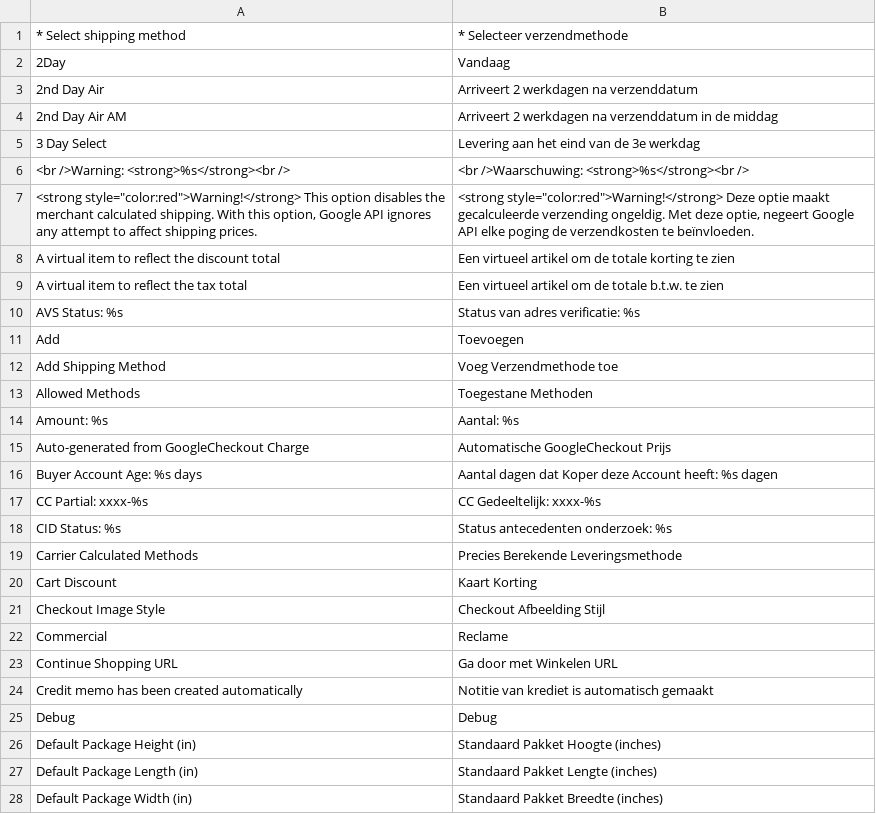
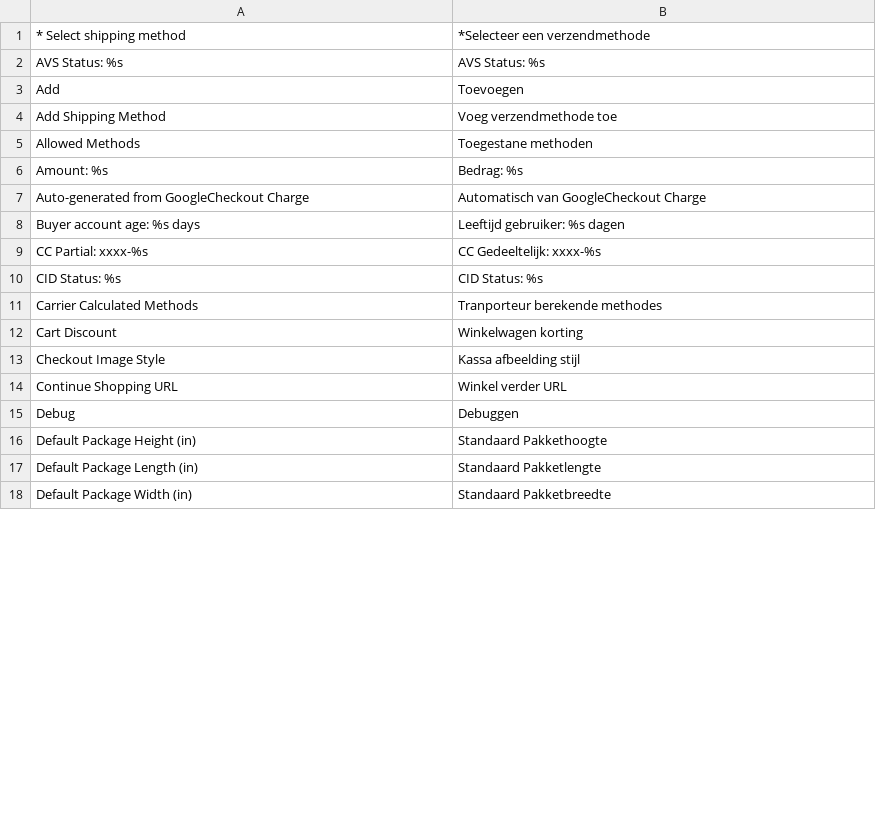
Before and after one commit to jtrteam/demo, a CSV file: app/locale/nl_NL/Mage_GoogleCheckout.csv, drawn as a sheet; only a part is shown; the diff covers the shown part only.

```diff
--- a/app/locale/nl_NL/Mage_GoogleCheckout.csv
+++ b/app/locale/nl_NL/Mage_GoogleCheckout.csv
@@ -1,28 +1,18 @@
-"* Select shipping method","* Selecteer  verzendmethode"
-"2Day","Vandaag"
-"2nd Day Air","Arriveert 2 werkdagen na verzenddatum"
-"2nd Day Air AM","Arriveert 2 werkdagen na verzenddatum in de middag"
-"3 Day Select","Levering aan het eind van de 3e werkdag"
-"<br />Warning: <strong>%s</strong><br />","<br />Waarschuwing: <strong>%s</strong><br />"
-"<strong style=""color:red"">Warning!</strong> This option disables the merchant calculated shipping. With this option, Google API ignores any attempt to affect shipping prices.","<strong style=""color:red"">Warning!</strong> Deze optie maakt gecalculeerde verzending ongeldig. Met deze optie, negeert Google API elke poging de verzendkosten te beïnvloeden."
-"A virtual item to reflect the discount total","Een virtueel artikel om de totale korting te zien"
-"A virtual item to reflect the tax total","Een virtueel artikel om de totale b.t.w. te zien"
-"AVS Status: %s","Status van adres verificatie: %s"
+"* Select shipping method","*Selecteer een verzendmethode"
+"AVS Status: %s","AVS Status: %s"
 "Add","Toevoegen"
-"Add Shipping Method","Voeg Verzendmethode toe"
-"Allowed Methods","Toegestane Methoden"
-"Amount: %s","Aantal: %s"
-"Auto-generated from GoogleCheckout Charge","Automatische GoogleCheckout Prijs"
-"Buyer Account Age: %s days","Aantal dagen dat Koper deze Account heeft: %s dagen"
+"Add Shipping Method","Voeg verzendmethode toe"
+"Allowed Methods","Toegestane methoden"
+"Amount: %s","Bedrag: %s"
+"Auto-generated from GoogleCheckout Charge","Automatisch van GoogleCheckout Charge"
+"Buyer account age: %s days","Leeftijd gebruiker: %s dagen"
 "CC Partial: xxxx-%s","CC Gedeeltelijk: xxxx-%s"
-"CID Status: %s","Status antecedenten onderzoek: %s"
-"Carrier Calculated Methods","Precies Berekende Leveringsmethode"
-"Cart Discount","Kaart Korting"
-"Checkout Image Style","Checkout Afbeelding Stijl"
-"Commercial","Reclame"
-"Continue Shopping URL","Ga door met Winkelen URL"
-"Credit memo has been created automatically","Notitie van krediet is automatisch gemaakt"
-"Debug","Debug"
-"Default Package Height (in)","Standaard Pakket Hoogte (inches)"
-"Default Package Length (in)","Standaard Pakket Lengte (inches)"
-"Default Package Width (in)","Standaard Pakket Breedte (inches)"
+"CID Status: %s","CID Status: %s"
+"Carrier Calculated Methods","Tranporteur berekende methodes"
+"Cart Discount","Winkelwagen korting"
+"Checkout Image Style","Kassa afbeelding stijl"
+"Continue Shopping URL","Winkel verder URL"
+"Debug","Debuggen"
+"Default Package Height (in)","Standaard Pakkethoogte"
+"Default Package Length (in)","Standaard Pakketlengte"
+"Default Package Width (in)","Standaard Pakketbreedte"
```
Also changed, not shown: 4 added rows, 37 removed rows and 59 edited cells elsewhere in this file, app/locale/nl_NL/Mage_Cms.csv, app/locale/nl_NL/Mage_Paygate.csv, 48 other files.
